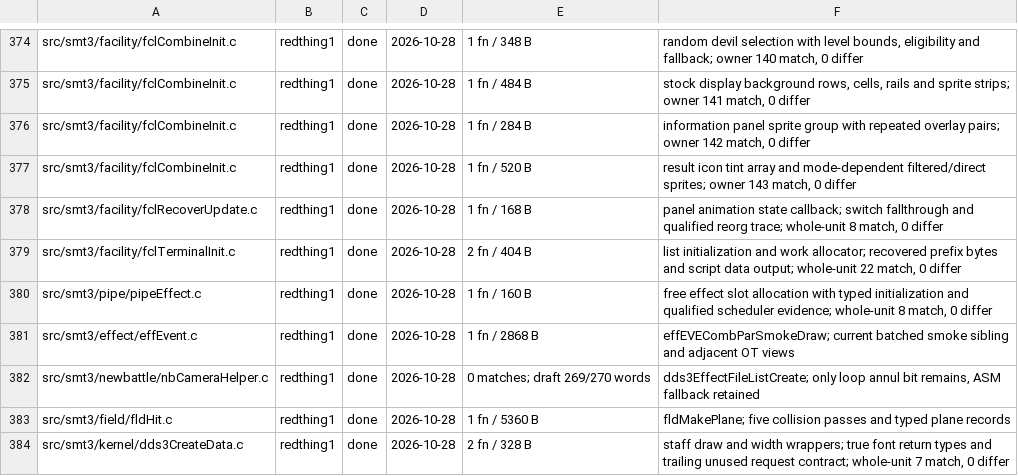
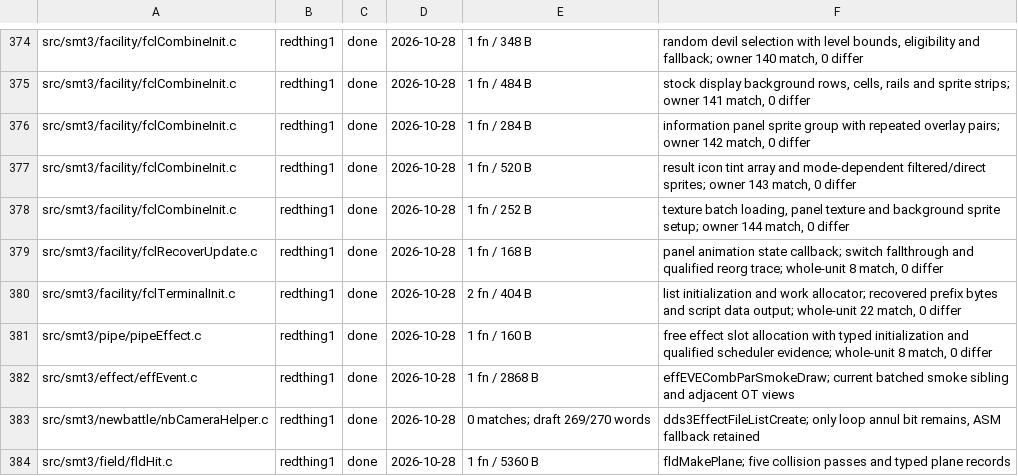
Before and after one commit to Megami-Decomps/smt3-decomp, a TSV file: config/smt3/claims.tsv, drawn as a sheet; only a part is shown, gaps mark what is left out; the shorter side is filled out with more unchanged rows; the diff names each change by its address in the sheet, - before the commit and + after, or states it on an @@ line.

Commit message:
Match fusion texture loading and sprite setup

```diff
--- a/config/smt3/claims.tsv
+++ b/config/smt3/claims.tsv
+row 378: src/smt3/facility/fclCombineInit.c | redthing1 | done | 2026-10-28 | 1 fn / 252 B | texture batch loading, panel texture and background sprite setup; owner 144 match, 0 differ
```
Also changed, not shown: 1 other file.
